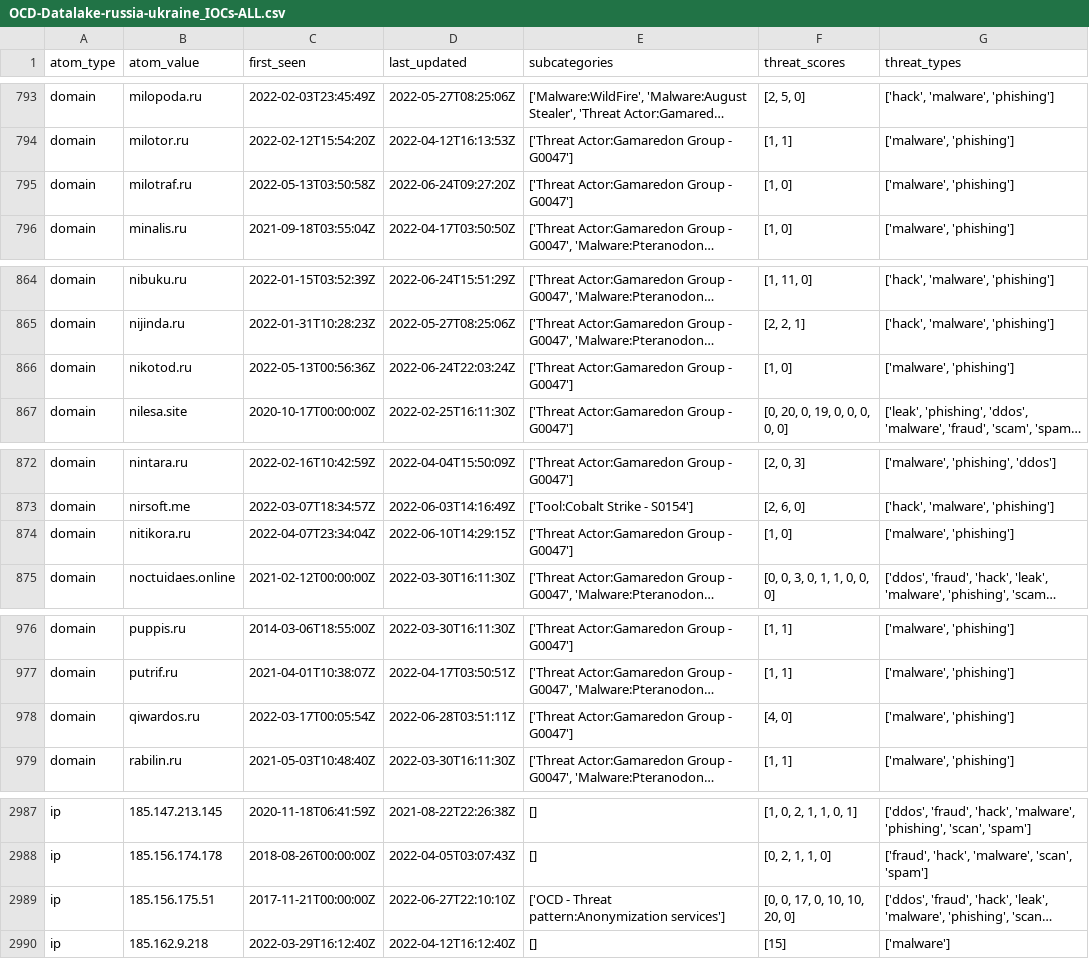
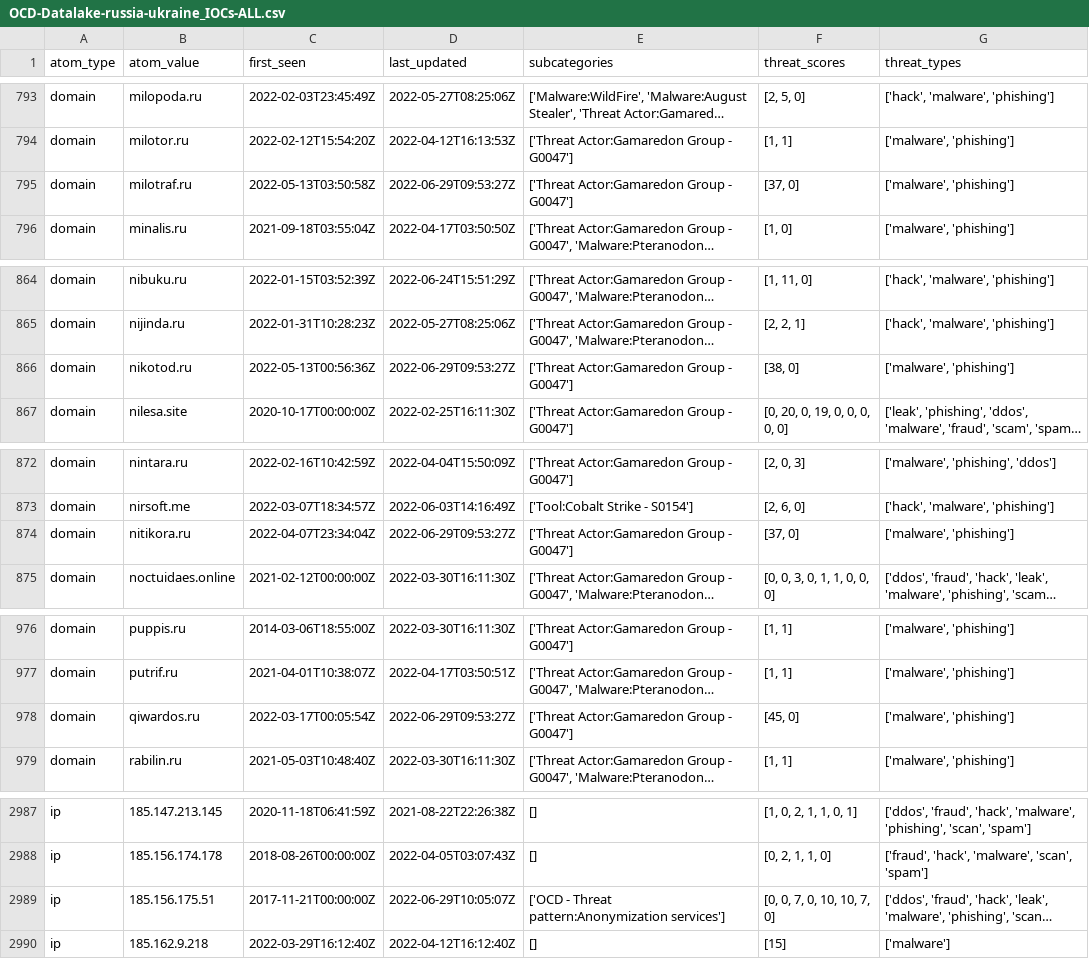
Before and after one commit to Orange-Cyberdefense/russia-ukraine_IOCs, a CSV file: OCD-Datalake-russia-ukraine_IOCs-ALL.csv, drawn as a sheet; only a part is shown, gaps mark what is left out; long unchanged cells end in …; the diff covers the shown part only; the diff names each change by its address in the sheet, - before the commit and + after, or states it on an @@ line.

Commit message:
Automatic iocs update 2022-06-29-12:56:28

```diff
--- a/OCD-Datalake-russia-ukraine_IOCs-ALL.csv
+++ b/OCD-Datalake-russia-ukraine_IOCs-ALL.csv
-D795 (last_updated): 2022-06-24T09:27:20Z
+D795 (last_updated): 2022-06-29T09:53:27Z
-F795 (threat_scores): [1, 0]
+F795 (threat_scores): [37, 0]
-D866 (last_updated): 2022-06-24T22:03:24Z
+D866 (last_updated): 2022-06-29T09:53:27Z
-F866 (threat_scores): [1, 0]
+F866 (threat_scores): [38, 0]
-D874 (last_updated): 2022-06-10T14:29:15Z
+D874 (last_updated): 2022-06-29T09:53:27Z
-F874 (threat_scores): [1, 0]
+F874 (threat_scores): [37, 0]
-D978 (last_updated): 2022-06-28T03:51:11Z
+D978 (last_updated): 2022-06-29T09:53:27Z
-F978 (threat_scores): [4, 0]
+F978 (threat_scores): [45, 0]
-D2989 (last_updated): 2022-06-27T22:10:10Z
+D2989 (last_updated): 2022-06-29T10:05:07Z
-F2989 (threat_scores): [0, 0, 17, 0, 10, 10, 20, 0]
+F2989 (threat_scores): [0, 0, 7, 0, 10, 10, 7, 0]
```
Also changed, not shown: 3 edited cells elsewhere in this file.
